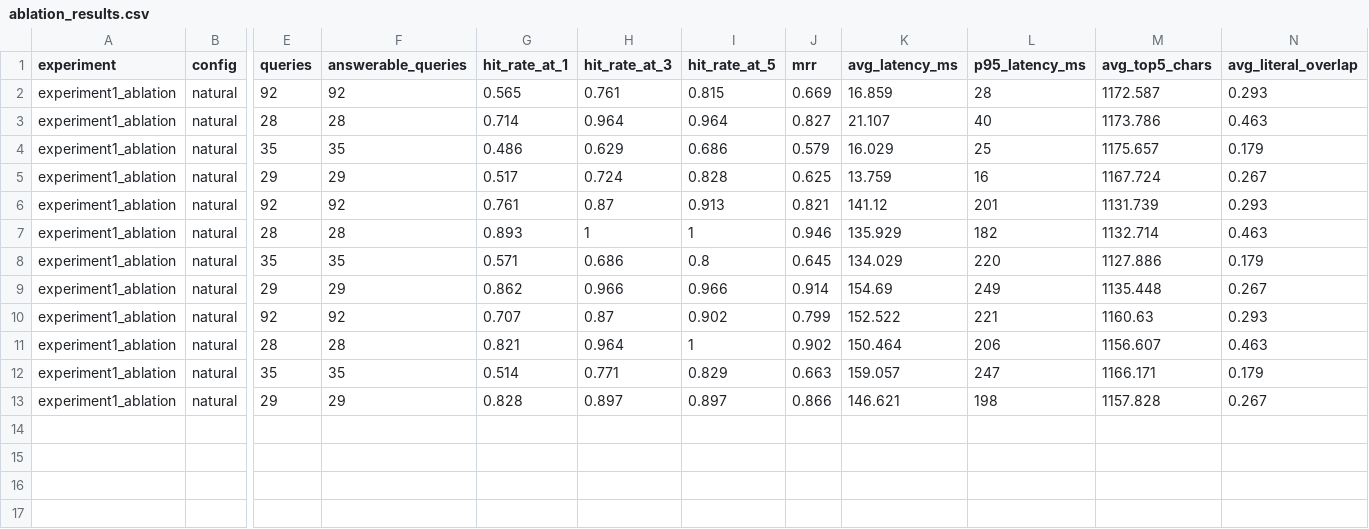
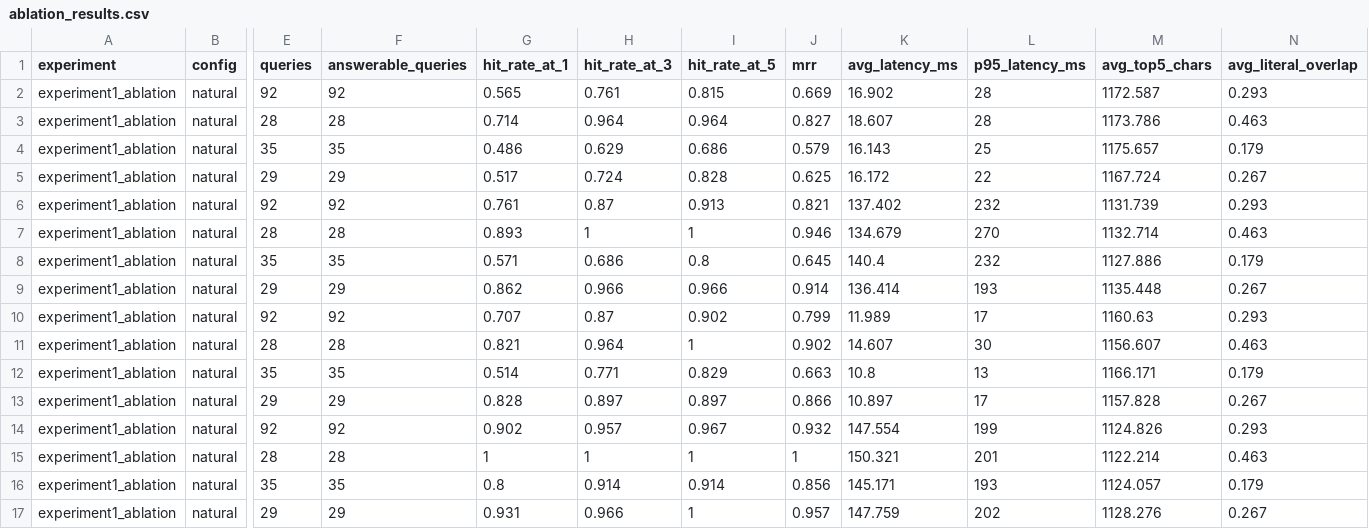
Before and after one commit to darmihafs/rag-knowledge-base, a CSV file: docs/evaluation/ablation_results.csv, drawn as a sheet; only a part is shown, gaps mark what is left out; rows hold the shown columns only; the diff names each change by its address in the sheet, - before the commit and + after, or states it on an @@ line.

```diff
--- a/docs/evaluation/ablation_results.csv
+++ b/docs/evaluation/ablation_results.csv
-K2 (avg_latency_ms): 16.859
+K2 (avg_latency_ms): 16.902
-K3 (avg_latency_ms): 21.107
+K3 (avg_latency_ms): 18.607
-L3 (p95_latency_ms): 40
+L3 (p95_latency_ms): 28
-K4 (avg_latency_ms): 16.029
+K4 (avg_latency_ms): 16.143
-K5 (avg_latency_ms): 13.759
+K5 (avg_latency_ms): 16.172
-L5 (p95_latency_ms): 16
+L5 (p95_latency_ms): 22
-K6 (avg_latency_ms): 141.12
+K6 (avg_latency_ms): 137.402
-L6 (p95_latency_ms): 201
+L6 (p95_latency_ms): 232
-K7 (avg_latency_ms): 135.929
+K7 (avg_latency_ms): 134.679
-L7 (p95_latency_ms): 182
+L7 (p95_latency_ms): 270
-K8 (avg_latency_ms): 134.029
+K8 (avg_latency_ms): 140.4
-L8 (p95_latency_ms): 220
+L8 (p95_latency_ms): 232
-K9 (avg_latency_ms): 154.69
+K9 (avg_latency_ms): 136.414
-L9 (p95_latency_ms): 249
+L9 (p95_latency_ms): 193
-K10 (avg_latency_ms): 152.522
+K10 (avg_latency_ms): 11.989
-L10 (p95_latency_ms): 221
+L10 (p95_latency_ms): 17
-K11 (avg_latency_ms): 150.464
+K11 (avg_latency_ms): 14.607
-L11 (p95_latency_ms): 206
+L11 (p95_latency_ms): 30
-K12 (avg_latency_ms): 159.057
+K12 (avg_latency_ms): 10.8
-L12 (p95_latency_ms): 247
+L12 (p95_latency_ms): 13
-K13 (avg_latency_ms): 146.621
+K13 (avg_latency_ms): 10.897
-L13 (p95_latency_ms): 198
+L13 (p95_latency_ms): 17
+row 14: experiment1_ablation | natural | 92 | 92 | 0.902 | 0.957 | 0.967 | 0.932 | 147.554 | 199 | 1124.826 | 0.293
+row 15: experiment1_ablation | natural | 28 | 28 | 1 | 1 | 1 | 1 | 150.321 | 201 | 1122.214 | 0.463
+row 16: experiment1_ablation | natural | 35 | 35 | 0.8 | 0.914 | 0.914 | 0.856 | 145.171 | 193 | 1124.057 | 0.179
+row 17: experiment1_ablation | natural | 29 | 29 | 0.931 | 0.966 | 1 | 0.957 | 147.759 | 202 | 1128.276 | 0.267
```
Also changed, not shown: docs/evaluation/chunk_sensitivity.csv, 38 other files.
